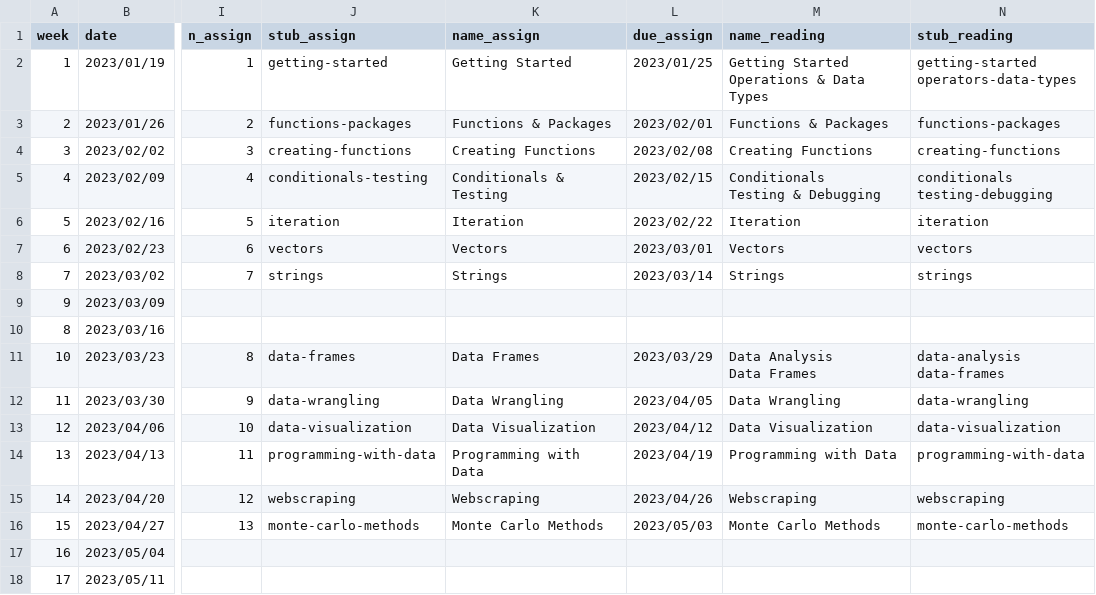
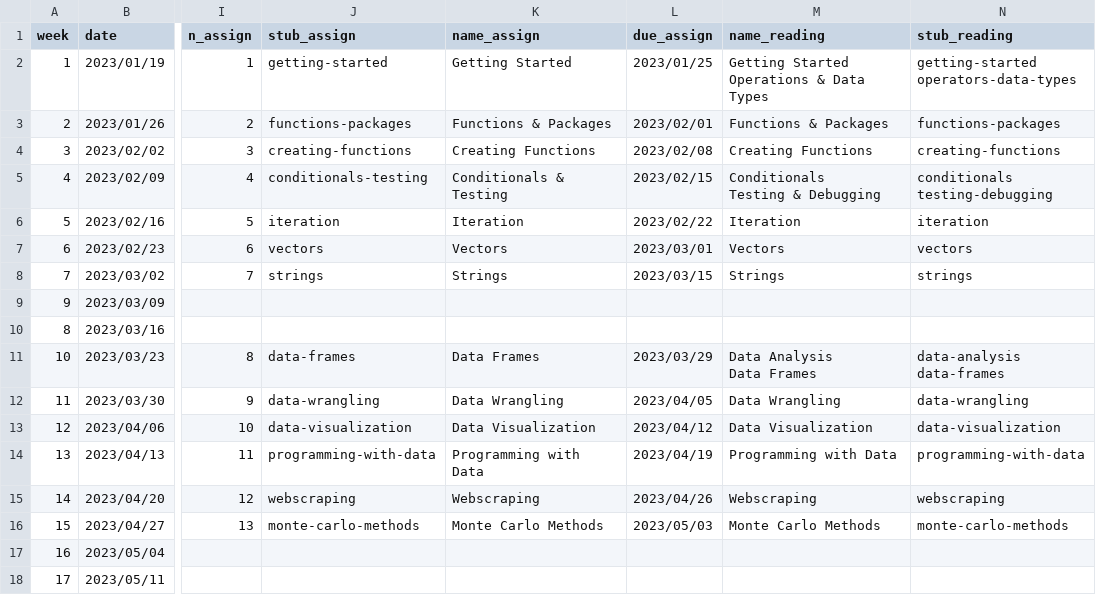
Before and after one commit to emse-p4a-gwu/2023-Spring, a CSV file: schedule.csv, drawn as a sheet; only a part is shown, gaps mark what is left out; the diff names each change by its address in the sheet, - before the commit and + after, or states it on an @@ line.

Commit message:
Update schedule.csv

```diff
--- a/schedule.csv
+++ b/schedule.csv
-L8 (due_assign): 2023/03/14
+L8 (due_assign): 2023/03/15
```
